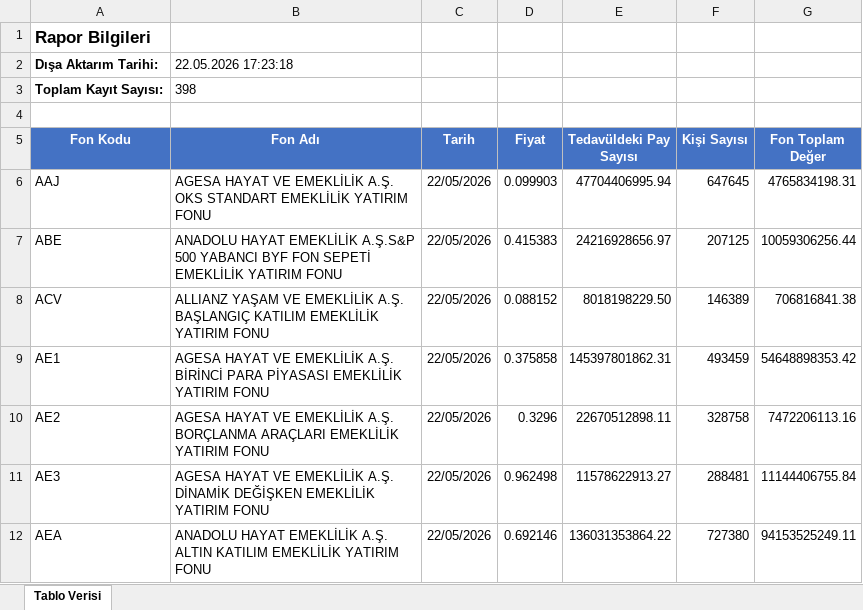
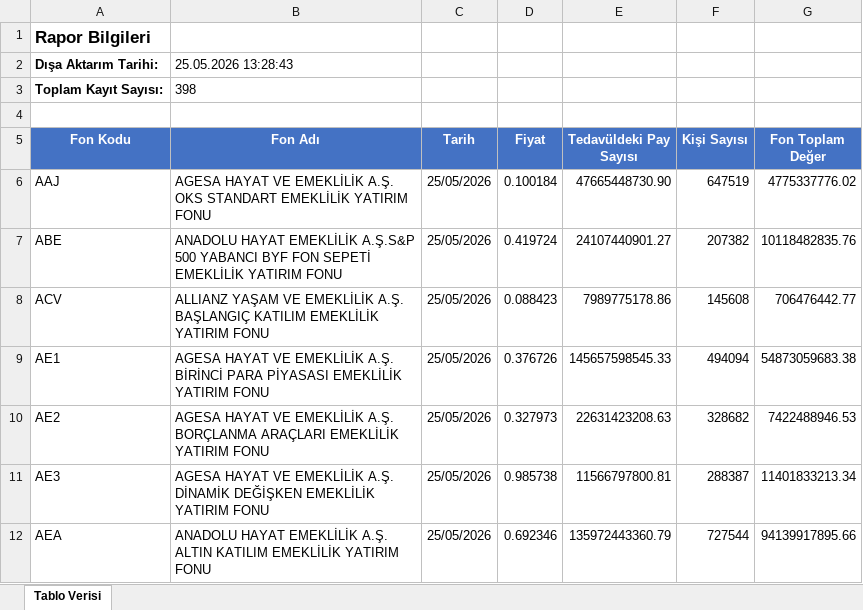
Before and after one commit to Ermana39/hoca-ile-borsa, an Excel workbook: app/fonlar/tarihsel-veriler/emeklilik-fonlari-tarihsel/data/emeklilik-fonlari-tarihsel.xlsx, sheet Tablo Verisi, drawn as a sheet; only a part is shown; values as stored, in another font and other column widths than the file's, no borders; the diff covers the shown part only; the diff names each change by its address in the sheet, - before the commit and + after, or states it on an @@ line.

```diff
--- a/app/fonlar/tarihsel-veriler/emeklilik-fonlari-tarihsel/data/emeklilik-fonlari-tarihsel.xlsx (sheet Tablo Verisi)
+++ b/app/fonlar/tarihsel-veriler/emeklilik-fonlari-tarihsel/data/emeklilik-fonlari-tarihsel.xlsx (sheet Tablo Verisi)
-B2 (Fon Adı): 22.05.2026 17:23:18
+B2 (Fon Adı): 25.05.2026 13:28:43
-C6:C12 (Tarih): 22/05/2026
+C6:C12 (Tarih): 25/05/2026
-D6 (Fiyat): 0.099903
+D6 (Fiyat): 0.100184
-E6 (Tedavüldeki Pay Sayısı): 47704406995.94
+E6 (Tedavüldeki Pay Sayısı): 47665448730.90
-F6 (Kişi Sayısı): 647645
+F6 (Kişi Sayısı): 647519
-G6 (Fon Toplam Değer): 4765834198.31
+G6 (Fon Toplam Değer): 4775337776.02
-D7 (Fiyat): 0.415383
+D7 (Fiyat): 0.419724
-E7 (Tedavüldeki Pay Sayısı): 24216928656.97
+E7 (Tedavüldeki Pay Sayısı): 24107440901.27
-F7 (Kişi Sayısı): 207125
+F7 (Kişi Sayısı): 207382
-G7 (Fon Toplam Değer): 10059306256.44
+G7 (Fon Toplam Değer): 10118482835.76
-D8 (Fiyat): 0.088152
+D8 (Fiyat): 0.088423
-E8 (Tedavüldeki Pay Sayısı): 8018198229.50
+E8 (Tedavüldeki Pay Sayısı): 7989775178.86
-F8 (Kişi Sayısı): 146389
+F8 (Kişi Sayısı): 145608
-G8 (Fon Toplam Değer): 706816841.38
+G8 (Fon Toplam Değer): 706476442.77
-D9 (Fiyat): 0.375858
+D9 (Fiyat): 0.376726
-E9 (Tedavüldeki Pay Sayısı): 145397801862.31
+E9 (Tedavüldeki Pay Sayısı): 145657598545.33
-F9 (Kişi Sayısı): 493459
+F9 (Kişi Sayısı): 494094
-G9 (Fon Toplam Değer): 54648898353.42
+G9 (Fon Toplam Değer): 54873059683.38
-D10 (Fiyat): 0.3296
+D10 (Fiyat): 0.327973
-E10 (Tedavüldeki Pay Sayısı): 22670512898.11
+E10 (Tedavüldeki Pay Sayısı): 22631423208.63
-F10 (Kişi Sayısı): 328758
+F10 (Kişi Sayısı): 328682
-G10 (Fon Toplam Değer): 7472206113.16
+G10 (Fon Toplam Değer): 7422488946.53
-D11 (Fiyat): 0.962498
+D11 (Fiyat): 0.985738
-E11 (Tedavüldeki Pay Sayısı): 11578622913.27
+E11 (Tedavüldeki Pay Sayısı): 11566797800.81
-F11 (Kişi Sayısı): 288481
+F11 (Kişi Sayısı): 288387
-G11 (Fon Toplam Değer): 11144406755.84
+G11 (Fon Toplam Değer): 11401833213.34
-D12 (Fiyat): 0.692146
+D12 (Fiyat): 0.692346
-E12 (Tedavüldeki Pay Sayısı): 136031353864.22
+E12 (Tedavüldeki Pay Sayısı): 135972443360.79
-F12 (Kişi Sayısı): 727380
+F12 (Kişi Sayısı): 727544
-G12 (Fon Toplam Değer): 94153525249.11
+G12 (Fon Toplam Değer): 94139917895.66
```
Also changed, not shown: 1929 edited cells elsewhere in this sheet, app/fonlar/getiri/borsa-yatirim-fonlari-getiri/data/borsa-yatirim-fonlari-getiri.xlsx, app/fonlar/getiri/emeklilik-fonlari-getiri/data/emeklilik-fonlari-getiri.xlsx, 3 other files.
